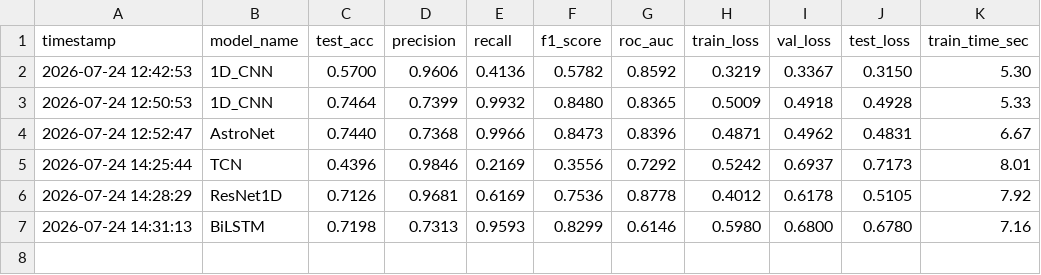
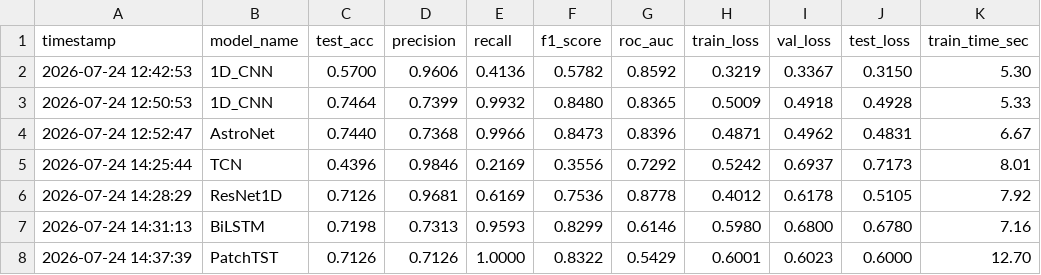
Before and after one commit to Arjun13-git/qml-exoplanet-detection, a CSV file: logs/classical_benchmark_results.csv, drawn as a sheet; the diff names each change by its address in the sheet, - before the commit and + after, or states it on an @@ line.

Commit message:
feat(models): add PatchTST baseline evaluation and benchmark logs

```diff
--- a/logs/classical_benchmark_results.csv
+++ b/logs/classical_benchmark_results.csv
+row 8: 2026-07-24 14:37:39 | PatchTST | 0.7126 | 0.7126 | 1.0000 | 0.8322 | 0.5429 | 0.6001 | 0.6023 | 0.6000 | 12.70
```
Also changed, not shown: 3 other files.
